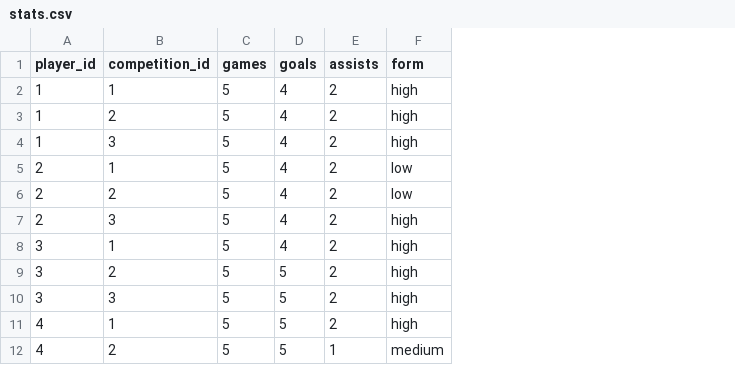
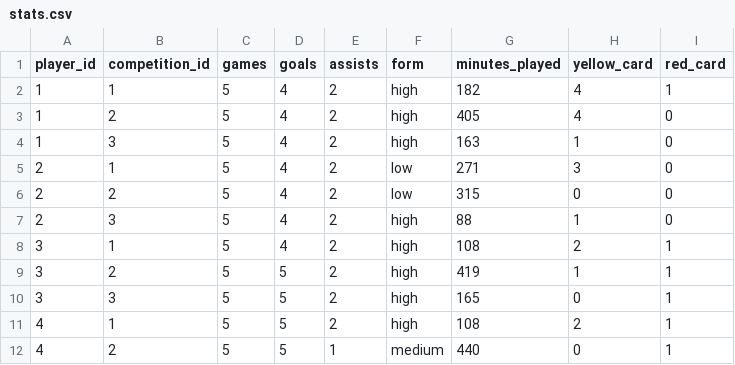
Before and after one commit to pedroagostinho/footinvest, a CSV file: db/stats.csv, drawn as a sheet; only a part is shown; the diff names each change by its address in the sheet, - before the commit and + after, or states it on an @@ line.

```diff
--- a/db/stats.csv
+++ b/db/stats.csv
+column G (minutes_played), rows 2-12: 182 | 405 | 163 | 271 | 315 | 88 | 108 | 419 | 165 | 108 | 440
+column H (yellow_card), rows 2-12: 4 | 4 | 1 | 3 | 0 | 1 | 2 | 1 | 0 | 2 | 0
+column I (red_card), rows 2-12: 1 | 0 | 0 | 0 | 0 | 0 | 1 | 1 | 1 | 1 | 1
```
Also changed, not shown: 1 other file.
